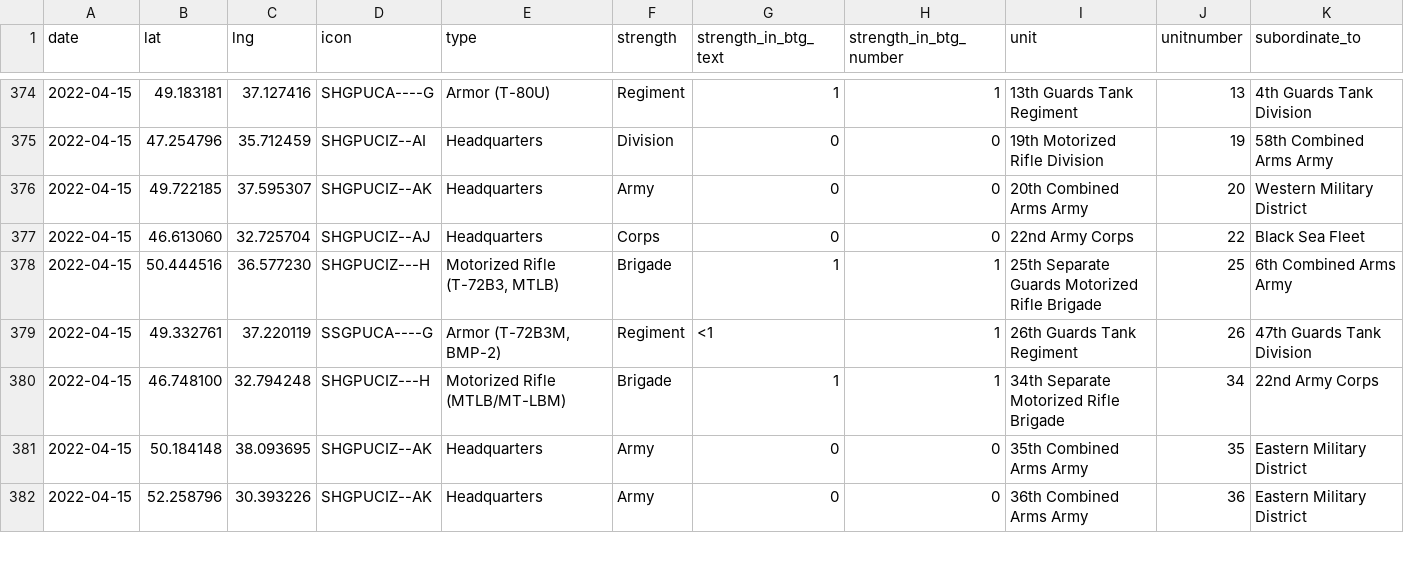
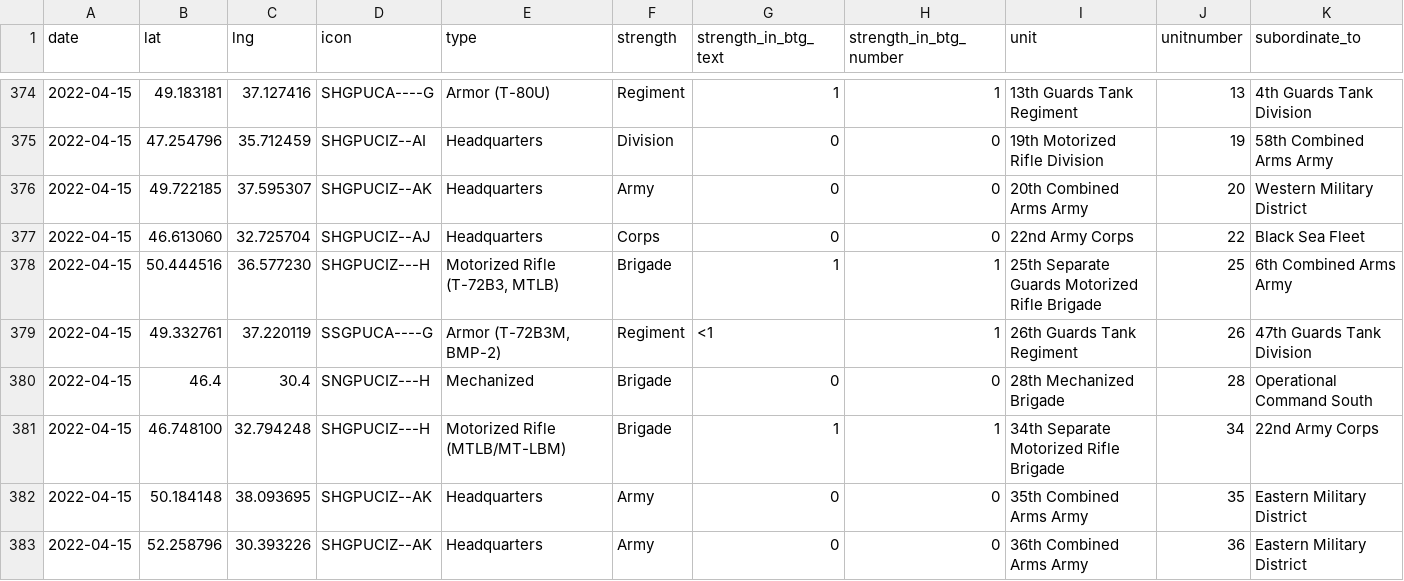
Before and after one commit to simonhuwiler/uawardata, a CSV file: data/csv/units_all.csv, drawn as a sheet; only a part is shown, gaps mark what is left out.

```diff
--- a/data/csv/units_all.csv
+++ b/data/csv/units_all.csv
@@ -379,2 +379,3 @@ date,lat,lng,icon,type,strength,strength_in_btg_text,strength_in_btg_number,unit
 2022-04-15,49.332761,37.220119,SSGPUCA----G,"Armor (T-72B3M, BMP-2)",Regiment,<1,1,26th Guards Tank Regiment,26,47th Guards Tank Division
+2022-04-15,46.4,30.4,SNGPUCIZ---H,Mechanized,Brigade,0,0,28th Mechanized Brigade,28,Operational Command South
 2022-04-15,46.748100,32.794248,SHGPUCIZ---H,Motorized Rifle (MTLB/MT-LBM),Brigade,1,1,34th Separate Motorized Rifle Brigade,34,22nd Army Corps
```
Also changed, not shown: data/csv/units_current.csv, 2 other files.
